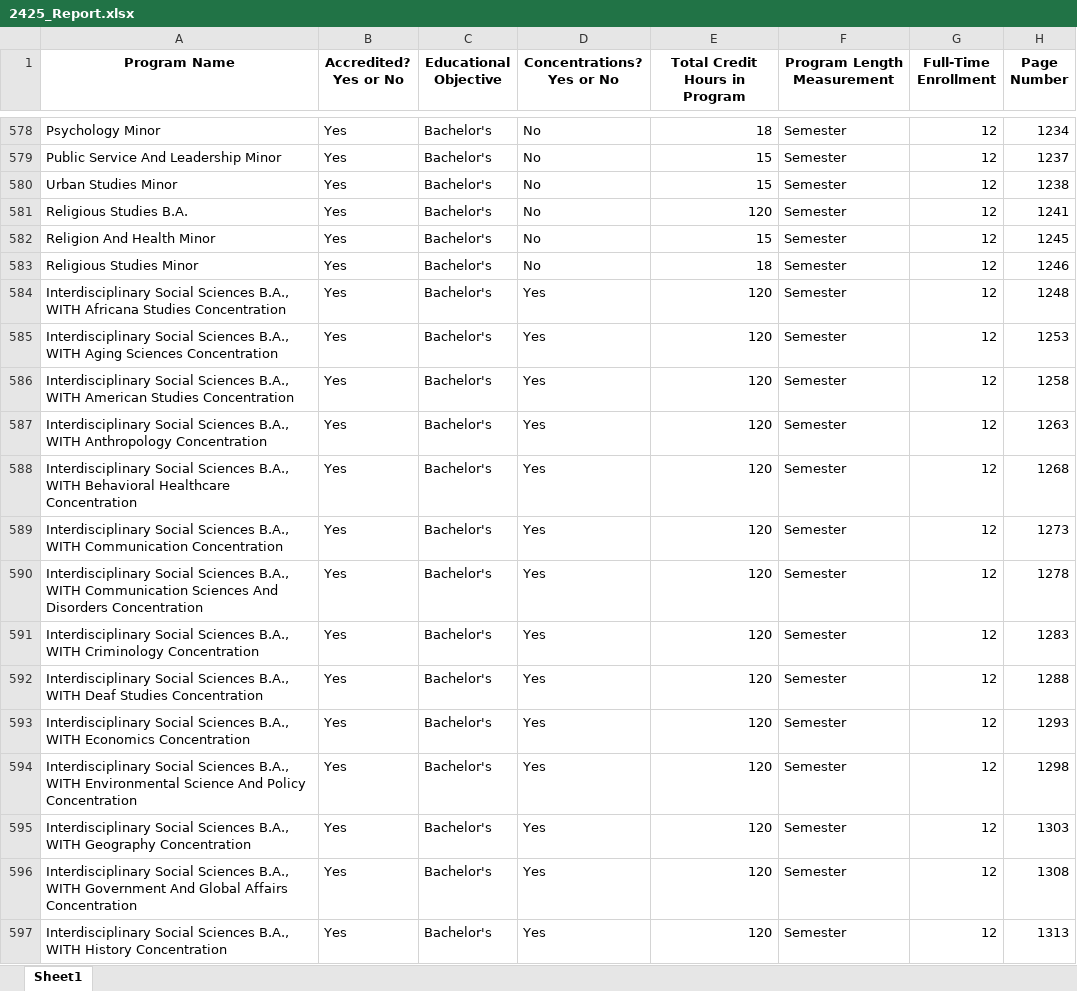
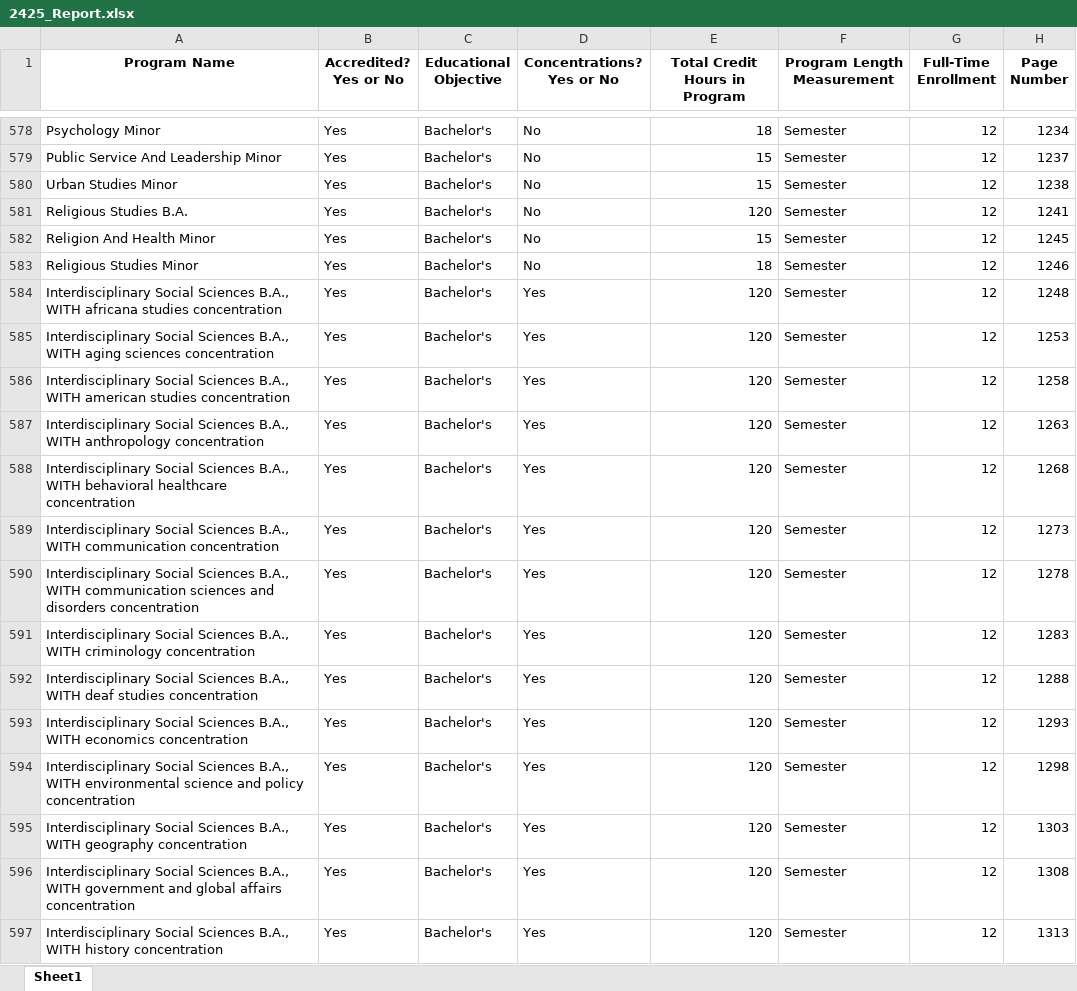
Before and after one commit to burnett013/ovs_reporting, an Excel workbook: upl_file_bunker/2425_Report.xlsx, sheet Sheet1, drawn as a sheet; only a part is shown, gaps mark what is left out; values as stored, in another font and other column widths than the file's, no borders; the diff covers the shown part only; the diff names each change by its address in the sheet, - before the commit and + after, or states it on an @@ line.

```diff
--- a/upl_file_bunker/2425_Report.xlsx (sheet Sheet1)
+++ b/upl_file_bunker/2425_Report.xlsx (sheet Sheet1)
-A584 (Program Name): …B.A., WITH Africana Studies Concentration
+A584 (Program Name): …B.A., WITH africana studies concentration
-A585 (Program Name): …B.A., WITH Aging Sciences Concentration
+A585 (Program Name): …B.A., WITH aging sciences concentration
-A586 (Program Name): …B.A., WITH American Studies Concentration
+A586 (Program Name): …B.A., WITH american studies concentration
-A587 (Program Name): …B.A., WITH Anthropology Concentration
+A587 (Program Name): …B.A., WITH anthropology concentration
-A588 (Program Name): …B.A., WITH Behavioral Healthcare Concentration
+A588 (Program Name): …B.A., WITH behavioral healthcare concentration
-A589 (Program Name): …B.A., WITH Communication Concentration
+A589 (Program Name): …B.A., WITH communication concentration
-A590 (Program Name): …B.A., WITH Communication Sciences And Disorders Concentration
+A590 (Program Name): …B.A., WITH communication sciences and disorders concentration
-A591 (Program Name): …B.A., WITH Criminology Concentration
+A591 (Program Name): …B.A., WITH criminology concentration
-A592 (Program Name): …B.A., WITH Deaf Studies Concentration
+A592 (Program Name): …B.A., WITH deaf studies concentration
-A593 (Program Name): …B.A., WITH Economics Concentration
+A593 (Program Name): …B.A., WITH economics concentration
-A594 (Program Name): …B.A., WITH Environmental Science And Policy Concentration
+A594 (Program Name): …B.A., WITH environmental science and policy concentration
-A595 (Program Name): …B.A., WITH Geography Concentration
+A595 (Program Name): …B.A., WITH geography concentration
-A596 (Program Name): …B.A., WITH Government And Global Affairs Concentration
+A596 (Program Name): …B.A., WITH government and global affairs concentration
-A597 (Program Name): …B.A., WITH History Concentration
+A597 (Program Name): …B.A., WITH history concentration
```
Also changed, not shown: 139 edited cells elsewhere in this sheet, 6 other files.
